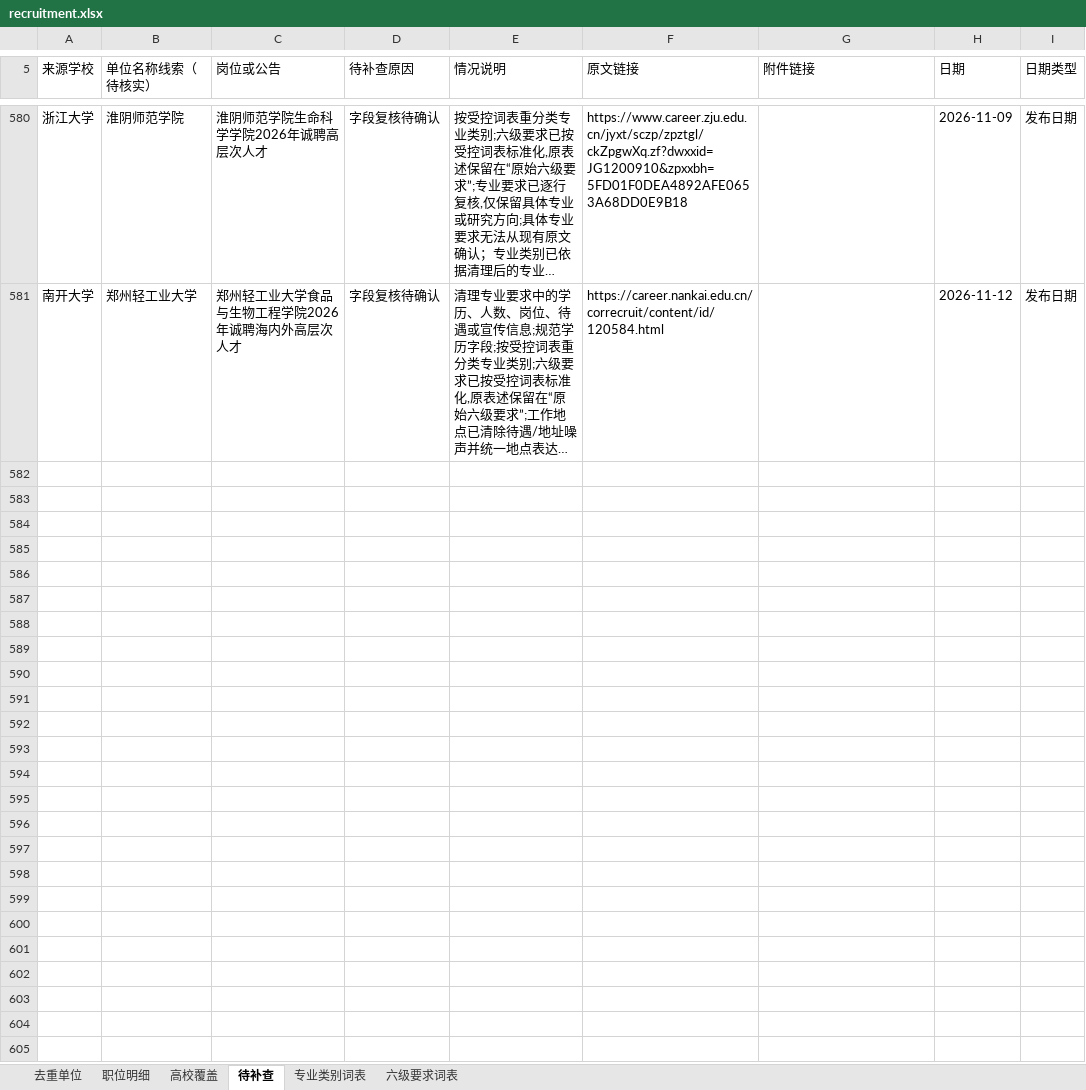
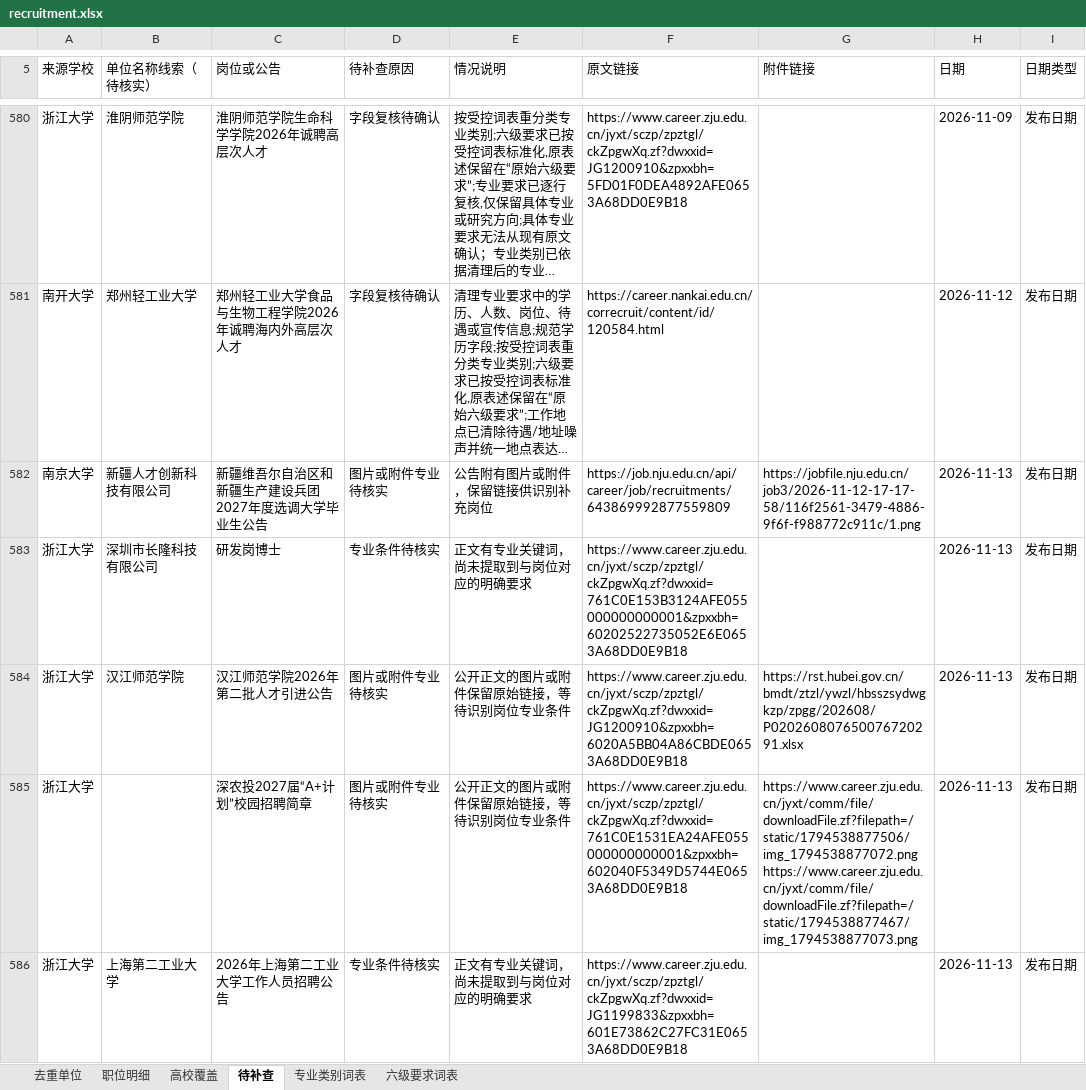
Before and after one commit to sch401/recruitment-jobs, an Excel workbook: env-jobs/recruitment.xlsx, sheet 待补查, drawn as a sheet; only a part is shown, gaps mark what is left out; long unchanged cells end in …; values as stored, in another font and other column widths than the file's, no cell formats; table styles not drawn; ↵ is a line break in a cell; the diff covers the shown part only; the diff names each change by its address in the sheet, - before the commit and + after, or states it on an @@ line.

```diff
--- a/env-jobs/recruitment.xlsx (sheet 待补查)
+++ b/env-jobs/recruitment.xlsx (sheet 待补查)
+row 582: 南京大学 | 新疆人才创新科技有限公司 | 新疆维吾尔自治区和新疆生产建设兵团 2027年度选调大学毕业生公告 | 图片或附件专业待核实 | 公告附有图片或附件，保留链接供识别补充岗位 | https://job.nju.edu.cn/api/career/job/recruitments/643869992877559809 | https://jobfile.nju.edu.cn/job3/2026-11-12-17-17-58/116f2561-3479-4886-9f6f-f988772c911c/1.png | 2026-11-13 | 发布日期
+row 583: 浙江大学 | 深圳市长隆科技有限公司 | 研发岗博士 | 专业条件待核实 | 正文有专业关键词，尚未提取到与岗位对应的明确要求 | https://www.career.zju.edu.cn/jyxt/sczp/zpztgl/ckZpgwXq.zf?dwxxid=761C0E153B3124AFE055000000000001&zpxxbh=60202522735052E6E0653A68DD0E9B18 |  | 2026-11-13 | 发布日期
+row 584: 浙江大学 | 汉江师范学院 | 汉江师范学院2026年第二批人才引进公告 | 图片或附件专业待核实 | 公开正文的图片或附件保留原始链接，等待识别岗位专业条件 | https://www.career.zju.edu.cn/jyxt/sczp/zpztgl/ckZpgwXq.zf?dwxxid=JG1200910&zpxxbh=6020A5BB04A86CBDE0653A68DD0E9B18 | https://rst.hubei.gov.cn/bmdt/ztzl/ywzl/hbsszsydwgkzp/zpgg/202608/P020260807650076720291.xlsx | 2026-11-13 | 发布日期
+row 585: 浙江大学 |  | 深农投2027届“A+计划”校园招聘简章 | 图片或附件专业待核实 | 公开正文的图片或附件保留原始链接，等待识别岗位专业条件 | https://www.career.zju.edu.cn/jyxt/sczp/zpztgl/ckZpgwXq.zf?dwxxid=761C0E1531EA24AFE055000000000001&zpxxbh=602040F5349D5744E0653A68DD0E9B18 | https://www.career.zju.edu.cn/jyxt/comm/file/downloadFile.zf?filepath=/static/1794538877506/img_1794538877072.png ↵ https://www.career.zju.edu.cn/jyxt/comm/file/downloadFile.zf?filepath=/static/1794538877467/img_1794538877073.png | 2026-11-13 | 发布日期
+row 586: 浙江大学 | 上海第二工业大学 | 2026年上海第二工业大学工作人员招聘公告 | 专业条件待核实 | 正文有专业关键词，尚未提取到与岗位对应的明确要求 | https://www.career.zju.edu.cn/jyxt/sczp/zpztgl/ckZpgwXq.zf?dwxxid=JG1199833&zpxxbh=601E73862C27FC31E0653A68DD0E9B18 |  | 2026-11-13 | 发布日期
```
Also changed, not shown: 70 added rows elsewhere in this sheet, sheet 去重单位, sheet 职位明细, sheet 高校覆盖, cell formats, 3 other files.
